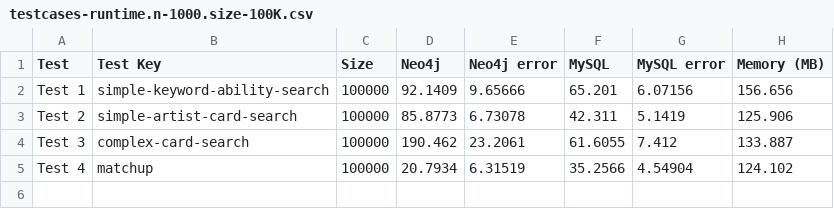
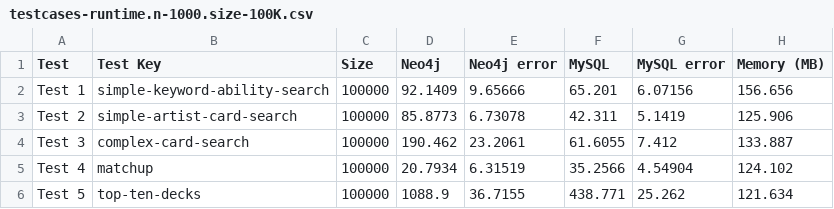
Before and after one commit to PascalKleindienst/bachelor-thesis, a CSV file: evaluation-results/testcases-runtime.n-1000.size-100K.csv, drawn as a sheet.

```diff
--- a/evaluation-results/testcases-runtime.n-1000.size-100K.csv
+++ b/evaluation-results/testcases-runtime.n-1000.size-100K.csv
@@ -5 +5,2 @@ Test 3,complex-card-search,100000,190.462,23.2061,61.6055,7.412,133.887
 Test 4,matchup,100000,20.7934,6.31519,35.2566,4.54904,124.102
+Test 5,top-ten-decks,100000,1088.9,36.7155,438.771,25.262,121.634
```
Also changed, not shown: evaluation-results/testcases-runtime.n-1000.csv, evaluation-results/testcases-runtime.n-1000.size-1M.csv, 4 other files.
